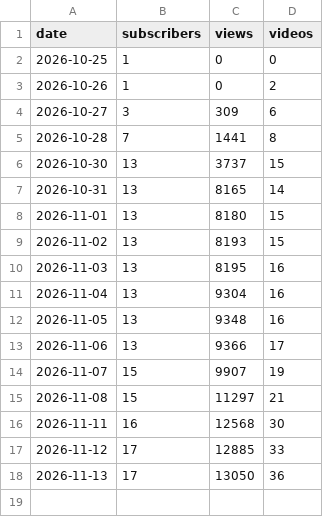
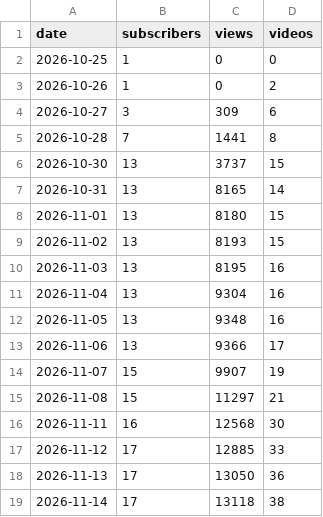
Before and after one commit to bhushan-playzippy/cosmos-pipeline, a CSV file: data/channels/clips/analytics/channel.csv, drawn as a sheet; the diff names each change by its address in the sheet, - before the commit and + after, or states it on an @@ line.

```diff
--- a/data/channels/clips/analytics/channel.csv
+++ b/data/channels/clips/analytics/channel.csv
+row 19: 2026-11-14 | 17 | 13118 | 38
```
Also changed, not shown: data/channels/clips/analytics/traffic.csv, data/channels/clips/analytics/video_analytics.csv, 12 other files.
